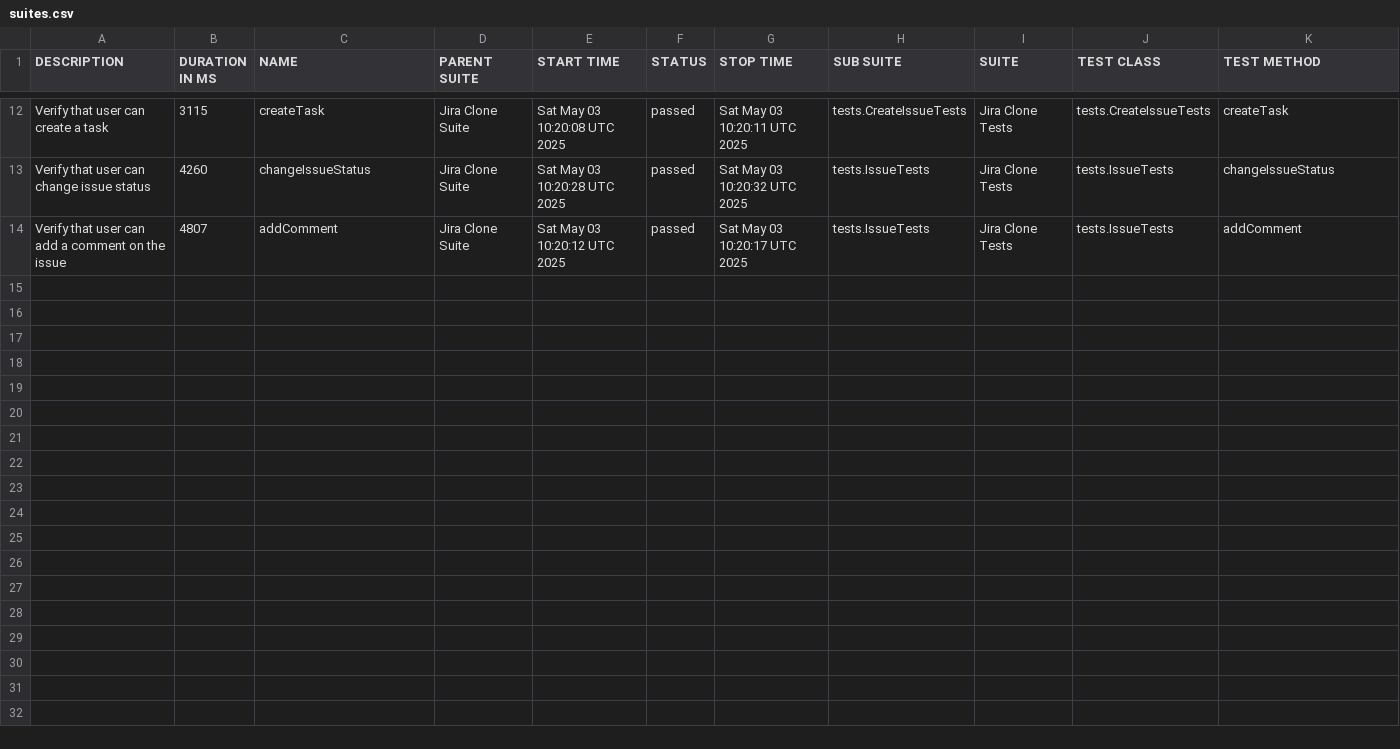
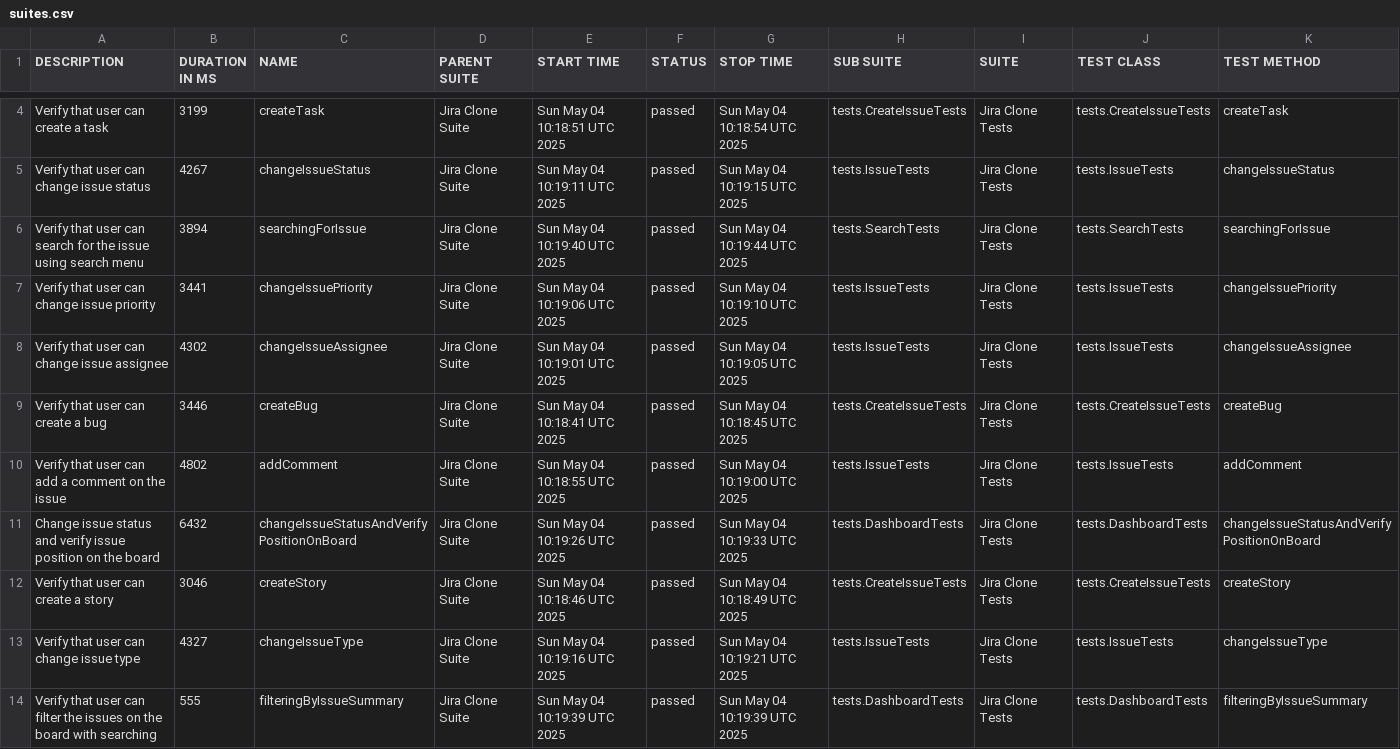
Before and after one commit to urosmilic/jira-clone-automation, a CSV file: data/suites.csv, drawn as a sheet; only a part is shown, gaps mark what is left out; the diff covers the shown part only.

```diff
--- a/data/suites.csv
+++ b/data/suites.csv
@@ -12,3 +4,11 @@
-"Verify that user can create a task","3115","createTask","Jira Clone Suite","Sat May 03 10:20:08 UTC 2025","passed","Sat May 03 10:20:11 UTC 2025","tests.CreateIssueTests","Jira Clone Tests","tests.CreateIssueTests","createTask"
-"Verify that user can change issue status","4260","changeIssueStatus","Jira Clone Suite","Sat May 03 10:20:28 UTC 2025","passed","Sat May 03 10:20:32 UTC 2025","tests.IssueTests","Jira Clone Tests","tests.IssueTests","changeIssueStatus"
-"Verify that user can add a comment on the issue","4807","addComment","Jira Clone Suite","Sat May 03 10:20:12 UTC 2025","passed","Sat May 03 10:20:17 UTC 2025","tests.IssueTests","Jira Clone Tests","tests.IssueTests","addComment"
+"Verify that user can create a task","3199","createTask","Jira Clone Suite","Sun May 04 10:18:51 UTC 2025","passed","Sun May 04 10:18:54 UTC 2025","tests.CreateIssueTests","Jira Clone Tests","tests.CreateIssueTests","createTask"
+"Verify that user can change issue status","4267","changeIssueStatus","Jira Clone Suite","Sun May 04 10:19:11 UTC 2025","passed","Sun May 04 10:19:15 UTC 2025","tests.IssueTests","Jira Clone Tests","tests.IssueTests","changeIssueStatus"
+"Verify that user can search for the issue using search menu","3894","searchingForIssue","Jira Clone Suite","Sun May 04 10:19:40 UTC 2025","passed","Sun May 04 10:19:44 UTC 2025","tests.SearchTests","Jira Clone Tests","tests.SearchTests","searchingForIssue"
+"Verify that user can change issue priority","3441","changeIssuePriority","Jira Clone Suite","Sun May 04 10:19:06 UTC 2025","passed","Sun May 04 10:19:10 UTC 2025","tests.IssueTests","Jira Clone Tests","tests.IssueTests","changeIssuePriority"
+"Verify that user can change issue assignee","4302","changeIssueAssignee","Jira Clone Suite","Sun May 04 10:19:01 UTC 2025","passed","Sun May 04 10:19:05 UTC 2025","tests.IssueTests","Jira Clone Tests","tests.IssueTests","changeIssueAssignee"
+"Verify that user can create a bug","3446","createBug","Jira Clone Suite","Sun May 04 10:18:41 UTC 2025","passed","Sun May 04 10:18:45 UTC 2025","tests.CreateIssueTests","Jira Clone Tests","tests.CreateIssueTests","createBug"
+"Verify that user can add a comment on the issue","4802","addComment","Jira Clone Suite","Sun May 04 10:18:55 UTC 2025","passed","Sun May 04 10:19:00 UTC 2025","tests.IssueTests","Jira Clone Tests","tests.IssueTests","addComment"
+"Change issue status and verify issue position on the board","6432","changeIssueStatusAndVerifyPositionOnBoard","Jira Clone Suite","Sun May 04 10:19:26 UTC 2025","passed","Sun May 04 10:19:33 UTC 2025","tests.DashboardTests","Jira Clone Tests","tests.DashboardTests","changeIssueStatusAndVerifyPositionOnBoard"
+"Verify that user can create a story","3046","createStory","Jira Clone Suite","Sun May 04 10:18:46 UTC 2025","passed","Sun May 04 10:18:49 UTC 2025","tests.CreateIssueTests","Jira Clone Tests","tests.CreateIssueTests","createStory"
+"Verify that user can change issue type","4327","changeIssueType","Jira Clone Suite","Sun May 04 10:19:16 UTC 2025","passed","Sun May 04 10:19:21 UTC 2025","tests.IssueTests","Jira Clone Tests","tests.IssueTests","changeIssueType"
+"Verify that user can filter the issues on the board with searching","555","filteringByIssueSummary","Jira Clone Suite","Sun May 04 10:19:39 UTC 2025","passed","Sun May 04 10:19:39 UTC 2025","tests.DashboardTests","Jira Clone Tests","tests.DashboardTests","filteringByIssueSummary"
```
Also changed, not shown: 8 removed rows and 6 edited cells elsewhere in this file, 41 other files.
